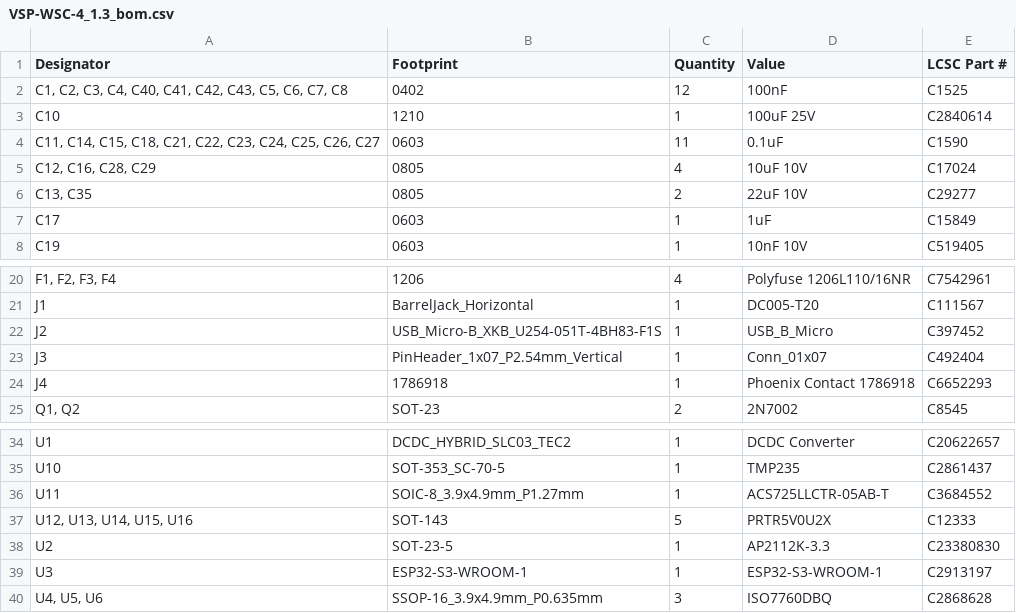
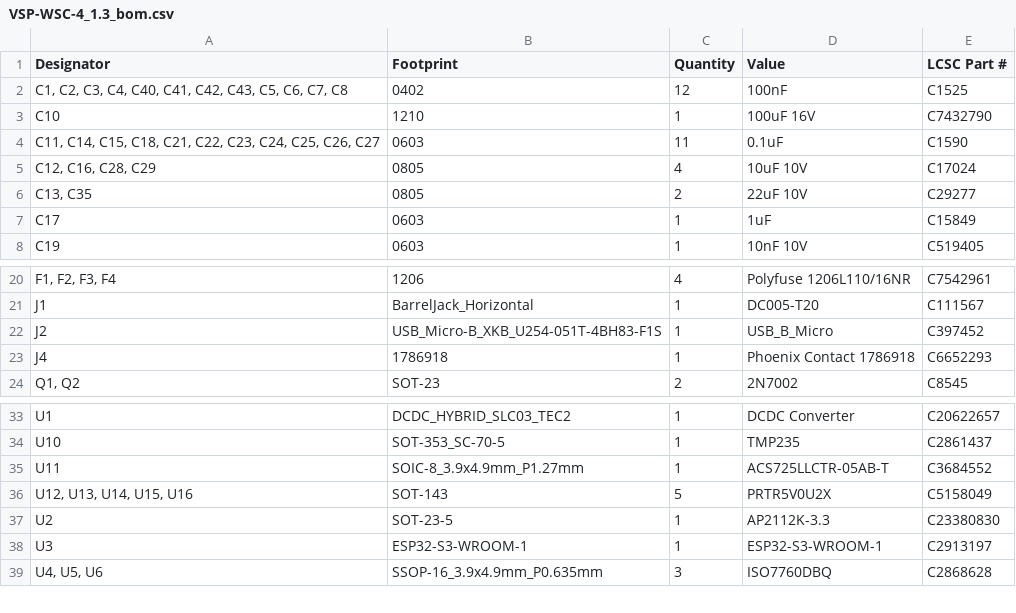
Before and after one commit to irvintim/barn-blinds-controller, a CSV file: production/VSP-WSC-4_1.3_bom.csv, drawn as a sheet; only a part is shown, gaps mark what is left out.

```diff
--- a/production/VSP-WSC-4_1.3_bom.csv
+++ b/production/VSP-WSC-4_1.3_bom.csv
@@ -2,3 +2,3 @@
 "C1, C2, C3, C4, C40, C41, C42, C43, C5, C6, C7, C8",0402,12,100nF,C1525
-C10,1210,1,100uF 25V,C2840614
+C10,1210,1,100uF 16V,C7432790
 "C11, C14, C15, C18, C21, C22, C23, C24, C25, C26, C27",0603,11,0.1uF,C1590
@@ -22,3 +22,2 @@ J1,BarrelJack_Horizontal,1,DC005-T20,C111567
 J2,USB_Micro-B_XKB_U254-051T-4BH83-F1S,1,USB_B_Micro,C397452
-J3,PinHeader_1x07_P2.54mm_Vertical,1,Conn_01x07,C492404
 J4,1786918,1,Phoenix Contact 1786918,C6652293
@@ -36,3 +35,3 @@ U10,SOT-353_SC-70-5,1,TMP235,C2861437
 U11,SOIC-8_3.9x4.9mm_P1.27mm,1,ACS725LLCTR-05AB-T,C3684552
-"U12, U13, U14, U15, U16",SOT-143,5,PRTR5V0U2X,C12333
+"U12, U13, U14, U15, U16",SOT-143,5,PRTR5V0U2X,C5158049
 U2,SOT-23-5,1,AP2112K-3.3,C23380830
```
Also changed, not shown: production/VSP-WSC-4_1.3_positions.csv, 6 other files.
